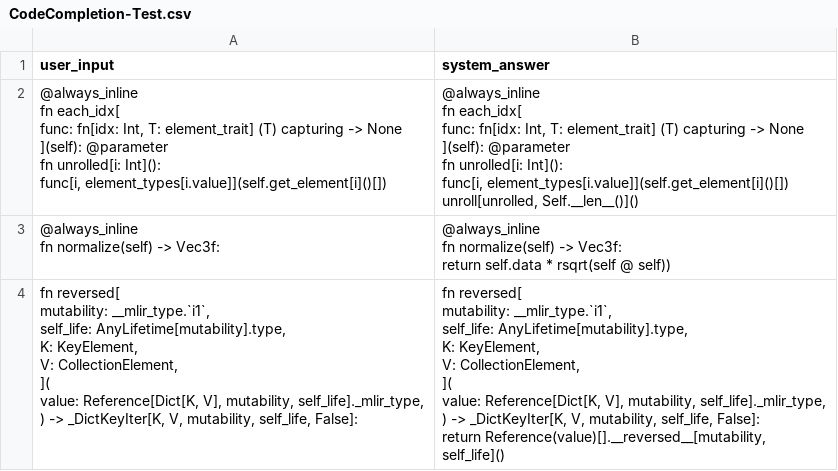
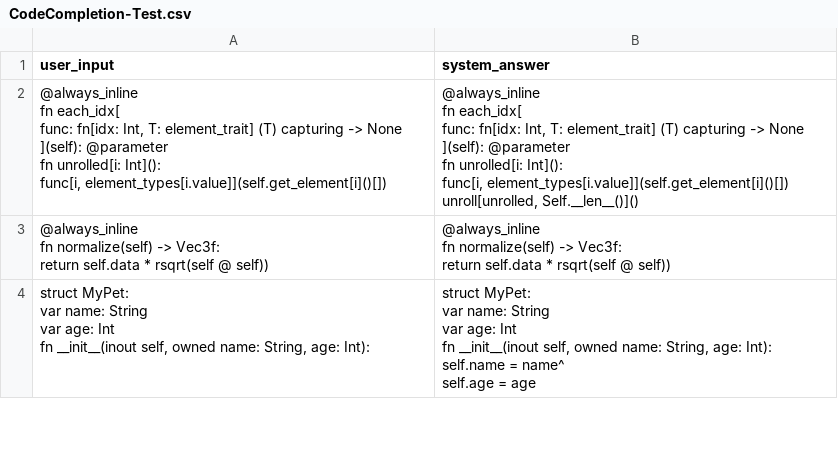
Before and after one commit to annaluizacaraciolo/fine_tuning_for_mojo_gen, a CSV file: data/code_completion/CodeCompletion-Test.csv, drawn as a sheet; only a part is shown; the diff covers the shown part only.

Commit message:
refining data

```diff
--- a/data/code_completion/CodeCompletion-Test.csv
+++ b/data/code_completion/CodeCompletion-Test.csv
@@ -16,25 +16,18 @@ user_input,system_answer
         unroll[unrolled, Self.__len__()]()"
-"    @always_inline
-    fn normalize(self) -> Vec3f:
-        ","    @always_inline
-    fn normalize(self) -> Vec3f:
-        return self.data * rsqrt(self @ self))"
-"fn reversed[
-    mutability: __mlir_type.`i1`,
-    self_life: AnyLifetime[mutability].type,
-    K: KeyElement,
-    V: CollectionElement,
-](
-    value: Reference[Dict[K, V], mutability, self_life]._mlir_type,
-) -> _DictKeyIter[K, V, mutability, self_life, False]:
-
-","fn reversed[
-    mutability: __mlir_type.`i1`,
-    self_life: AnyLifetime[mutability].type,
-    K: KeyElement,
-    V: CollectionElement,
-](
-    value: Reference[Dict[K, V], mutability, self_life]._mlir_type,
-) -> _DictKeyIter[K, V, mutability, self_life, False]:
-
-    return Reference(value)[].__reversed__[mutability, self_life]()"
+"    @always_inline
+    fn normalize(self) -> Vec3f:
+        return self.data * rsqrt(self @ self))","    @always_inline
+    fn normalize(self) -> Vec3f:
+        return self.data * rsqrt(self @ self))"
+"struct MyPet:
+    var name: String
+    var age: Int
+
+    fn __init__(inout self, owned name: String, age: Int):
+      ","struct MyPet:
+    var name: String
+    var age: Int
+
+    fn __init__(inout self, owned name: String, age: Int):
+        self.name = name^
+        self.age = age"
```
Also changed, not shown: 4 edited cells elsewhere in this file, 15 other files.
